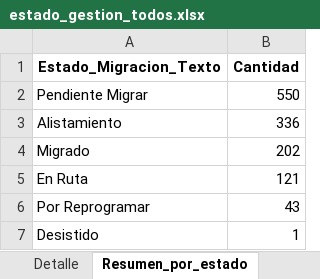
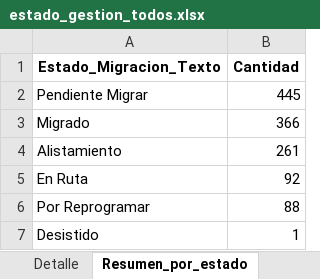
Before and after one commit to slenis01/Gestion_migracion_tablero, an Excel workbook: Resultado/estado_gestion_todos.xlsx, sheet Resumen_por_estado, drawn as a sheet; values as stored, in another font and other column widths than the file's, no borders; removed rows and columns are numbered as before the commit, all else as after; the diff names each change by its address in the sheet, - before the commit and + after, or states it on an @@ line.

```diff
--- a/Resultado/estado_gestion_todos.xlsx (sheet Resumen_por_estado)
+++ b/Resultado/estado_gestion_todos.xlsx (sheet Resumen_por_estado)
-B2 (Cantidad): 550
+B2 (Cantidad): 445
-row 3: Alistamiento | 336
-B3 (Cantidad): 202
+B3 (Cantidad): 366
+row 4: Alistamiento | 261
-B5 (Cantidad): 121
+B5 (Cantidad): 92
-B6 (Cantidad): 43
+B6 (Cantidad): 88
```
Also changed, not shown: sheet Detalle.
